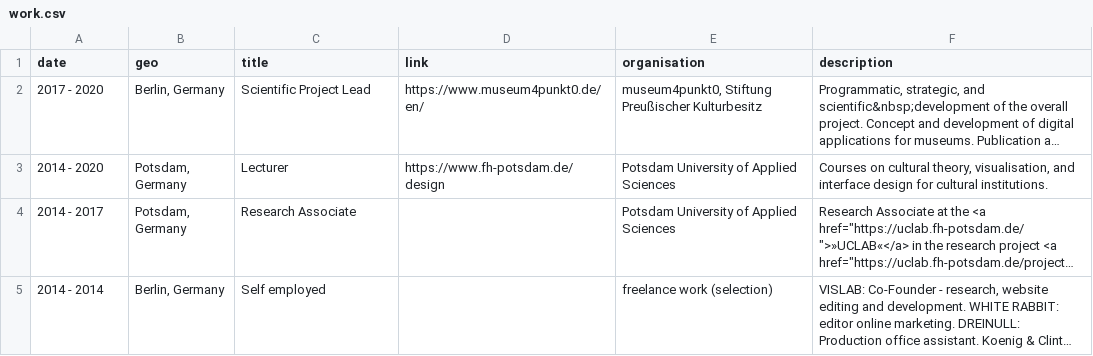
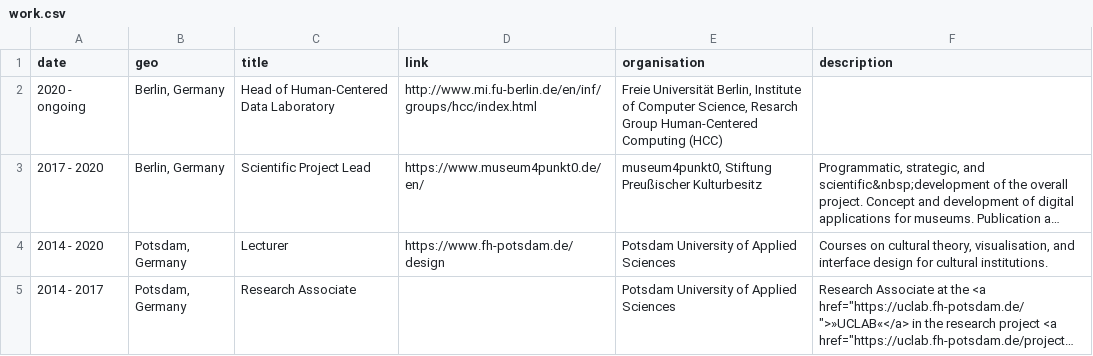
Before and after one commit to glinkat/katringlinka.de, a CSV file: _data/work.csv, drawn as a sheet; only a part is shown; the shorter side is filled out with more unchanged rows; long unchanged cells end in …; the diff names each change by its address in the sheet, - before the commit and + after, or states it on an @@ line.

```diff
--- a/_data/work.csv
+++ b/_data/work.csv
+row 2: 2020 - ongoing | Berlin, Germany | Head of Human-Centered Data Laboratory | http://www.mi.fu-berlin.de/en/inf/groups/hcc/index.html | Freie Universität Berlin, Institute of Computer Science, Resarch Group Human-Centered Computing (HCC)
```
Also changed, not shown: 1 other file.
